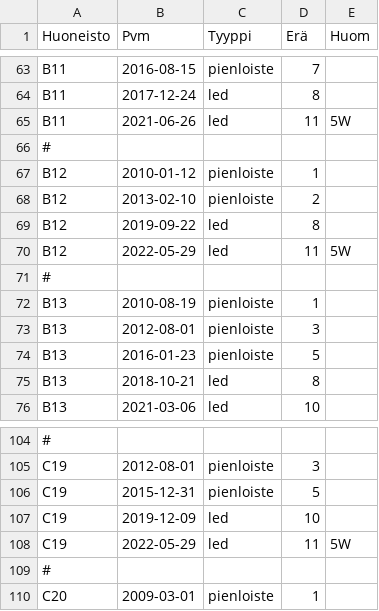
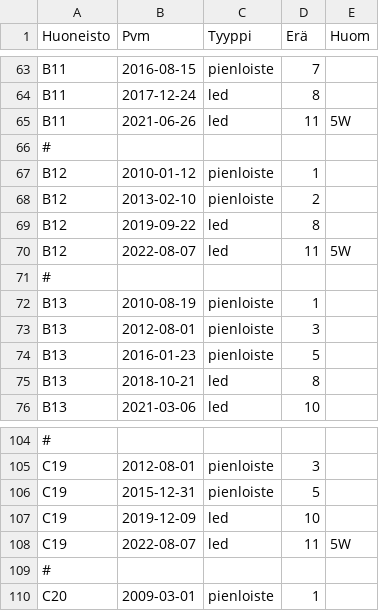
Before and after one commit to lightcaurby/Code-Daylight, a CSV file: data/raw/vaihdot.csv, drawn as a sheet; only a part is shown, gaps mark what is left out.

Commit message:
Dates corrected.

```diff
--- a/data/raw/vaihdot.csv
+++ b/data/raw/vaihdot.csv
@@ -69,3 +69,3 @@ B12,2013-02-10,pienloiste,2,
 B12,2019-09-22,led,8,
-B12,2022-05-29,led,11,5W
+B12,2022-08-07,led,11,5W
 #
@@ -107,3 +107,3 @@ C19,2015-12-31,pienloiste,5,
 C19,2019-12-09,led,10,
-C19,2022-05-29,led,11,5W
+C19,2022-08-07,led,11,5W
 #
```
